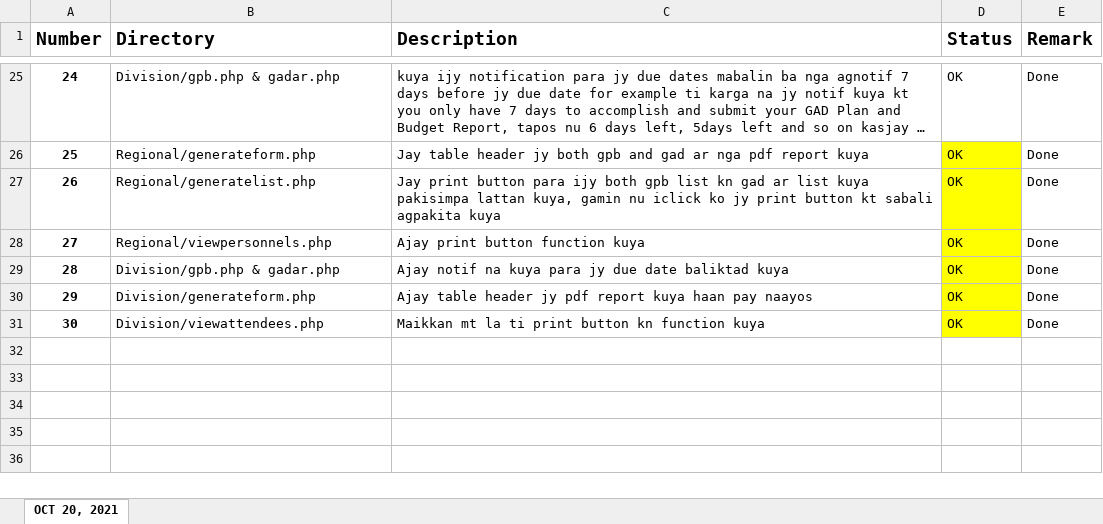
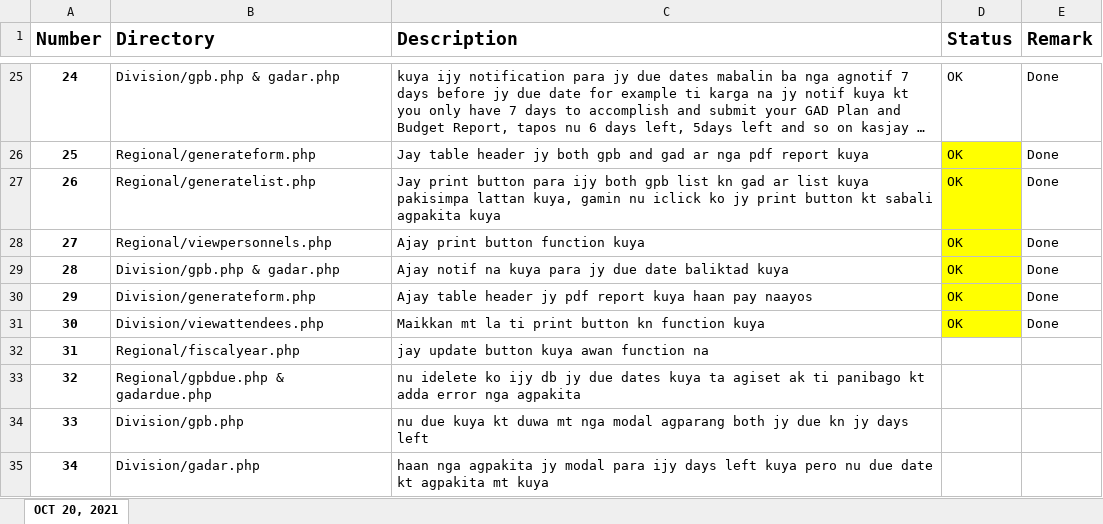
Before and after one commit to jayseeh/GAD_System, an Excel workbook: List WIP.xlsx, sheet OCT 20, 2021, drawn as a sheet; only a part is shown, gaps mark what is left out; long unchanged cells end in …; values as stored, in another font and other column widths than the file's, no borders; the diff names each change by its address in the sheet, - before the commit and + after, or states it on an @@ line.

Commit message:
List

```diff
--- a/List WIP.xlsx (sheet OCT 20, 2021)
+++ b/List WIP.xlsx (sheet OCT 20, 2021)
+row 32: 31 | Regional/fiscalyear.php | jay update button kuya awan function na
+row 33: 32 | Regional/gpbdue.php & gadardue.php | nu idelete ko ijy db jy due dates kuya ta agiset ak ti panibago kt adda error nga agpakita
+row 34: 33 | Division/gpb.php | nu due kuya kt duwa mt nga modal agparang both jy due kn jy days left
+row 35: 34 | Division/gadar.php | haan nga agpakita jy modal para ijy days left kuya pero nu due date kt agpakita mt kuya
```
